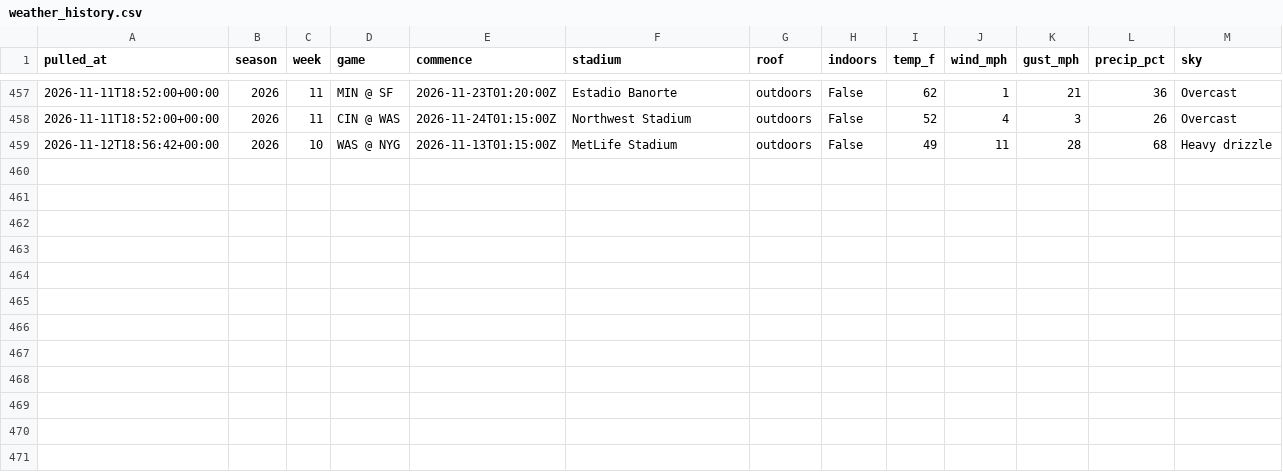
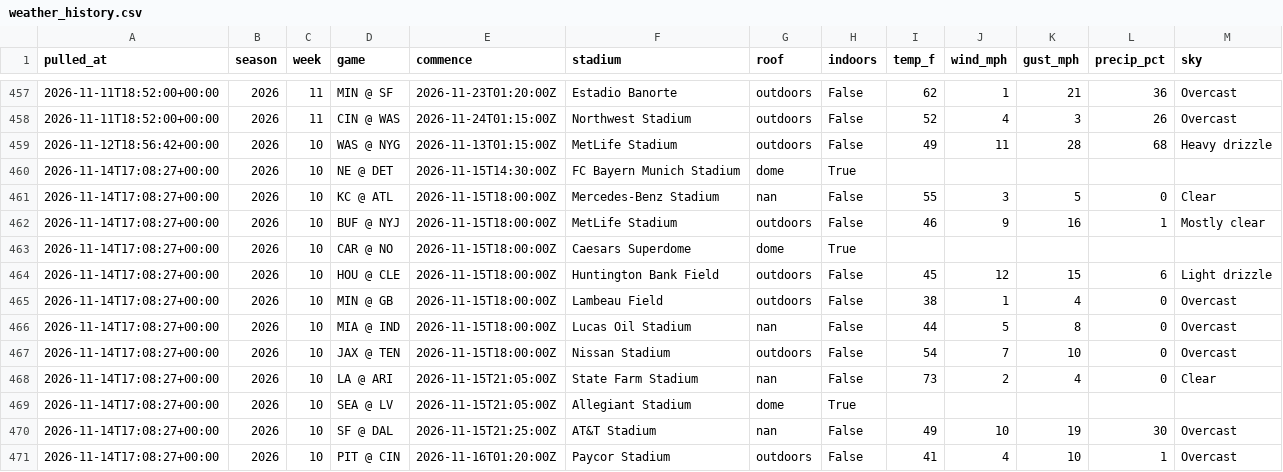
Before and after one commit to hadantes-lab/ff-model, a CSV file: tracking/weather_history.csv, drawn as a sheet; only a part is shown, gaps mark what is left out.

```diff
--- a/tracking/weather_history.csv
+++ b/tracking/weather_history.csv
@@ -459 +459,13 @@ pulled_at,season,week,game,commence,stadium,roof,indoors,temp_f,wind_mph,gust_mp
 2026-11-12T18:56:42+00:00,2026,10,WAS @ NYG,2026-11-13T01:15:00Z,MetLife Stadium,outdoors,False,49,11,28,68,Heavy drizzle
+2026-11-14T17:08:27+00:00,2026,10,NE @ DET,2026-11-15T14:30:00Z,FC Bayern Munich Stadium,dome,True,,,,,
+2026-11-14T17:08:27+00:00,2026,10,KC @ ATL,2026-11-15T18:00:00Z,Mercedes-Benz Stadium,nan,False,55,3,5,0,Clear
+2026-11-14T17:08:27+00:00,2026,10,BUF @ NYJ,2026-11-15T18:00:00Z,MetLife Stadium,outdoors,False,46,9,16,1,Mostly clear
+2026-11-14T17:08:27+00:00,2026,10,CAR @ NO,2026-11-15T18:00:00Z,Caesars Superdome,dome,True,,,,,
+2026-11-14T17:08:27+00:00,2026,10,HOU @ CLE,2026-11-15T18:00:00Z,Huntington Bank Field,outdoors,False,45,12,15,6,Light drizzle
+2026-11-14T17:08:27+00:00,2026,10,MIN @ GB,2026-11-15T18:00:00Z,Lambeau Field,outdoors,False,38,1,4,0,Overcast
+2026-11-14T17:08:27+00:00,2026,10,MIA @ IND,2026-11-15T18:00:00Z,Lucas Oil Stadium,nan,False,44,5,8,0,Overcast
+2026-11-14T17:08:27+00:00,2026,10,JAX @ TEN,2026-11-15T18:00:00Z,Nissan Stadium,outdoors,False,54,7,10,0,Overcast
+2026-11-14T17:08:27+00:00,2026,10,LA @ ARI,2026-11-15T21:05:00Z,State Farm Stadium,nan,False,73,2,4,0,Clear
+2026-11-14T17:08:27+00:00,2026,10,SEA @ LV,2026-11-15T21:05:00Z,Allegiant Stadium,dome,True,,,,,
+2026-11-14T17:08:27+00:00,2026,10,SF @ DAL,2026-11-15T21:25:00Z,AT&T Stadium,nan,False,49,10,19,30,Overcast
+2026-11-14T17:08:27+00:00,2026,10,PIT @ CIN,2026-11-16T01:20:00Z,Paycor Stadium,outdoors,False,41,4,10,1,Overcast
```
Also changed, not shown: tracking/dvp_log.csv, tracking/player_model_record.csv, 14 other files.
